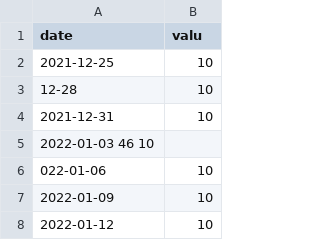
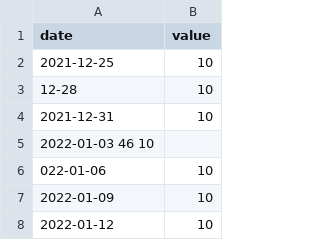
Before and after one commit to Galadou/cpp, a CSV file: cpp09/ex00/test.csv, drawn as a sheet; only a part is shown.

```diff
--- a/cpp09/ex00/test.csv
+++ b/cpp09/ex00/test.csv
@@ -1,2 +1,2 @@
-date | valu
+date | value
 2021-12-25 | 10
```
Also changed, not shown: 2 other files.
